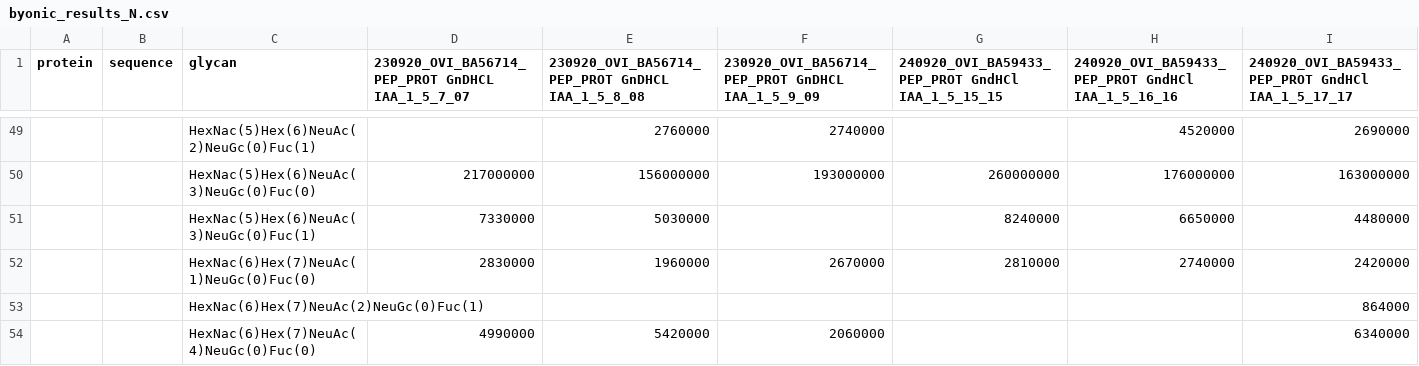
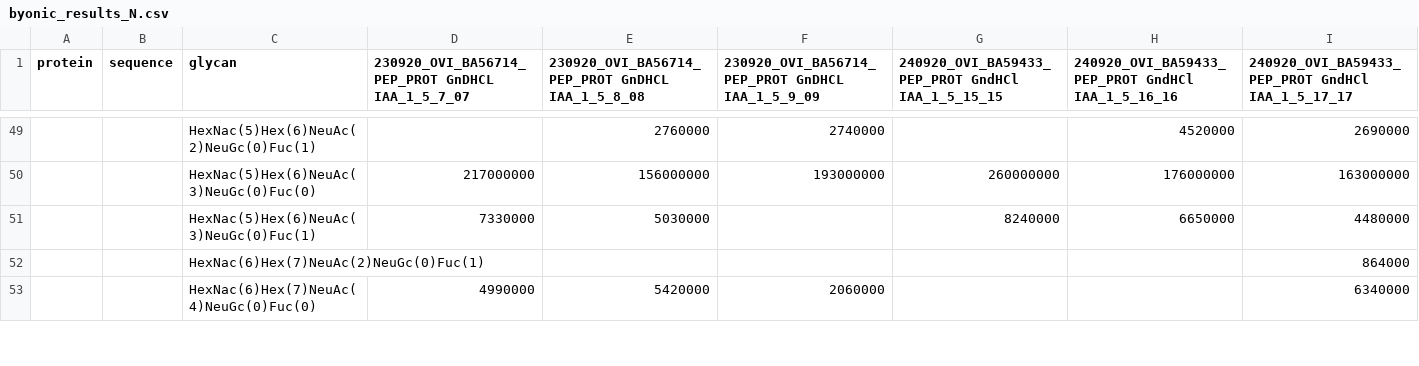
Before and after one commit to cdl-biosimilars/hcg-glycosylation, a CSV file: data/library/byonic_results_N.csv, drawn as a sheet; only a part is shown, gaps mark what is left out; the diff names each change by its address in the sheet, - before the commit and + after, or states it on an @@ line.

```diff
--- a/data/library/byonic_results_N.csv
+++ b/data/library/byonic_results_N.csv
-row 52:  |  | HexNac(6)Hex(7)NeuAc(1)NeuGc(0)Fuc(0) | 2830000 | 1960000 | 2670000 | 2810000 | 2740000 | 2420000
```
Also changed, not shown: data/library/glycan_nomenclature.csv, output/library/library_N.csv, 3 other files.
